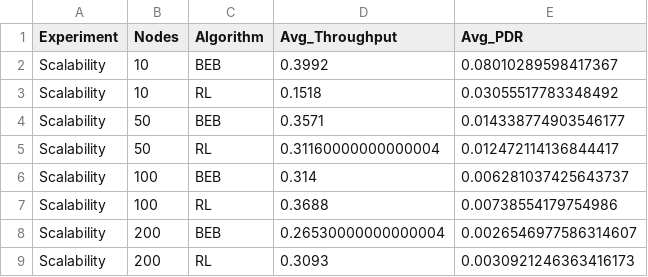
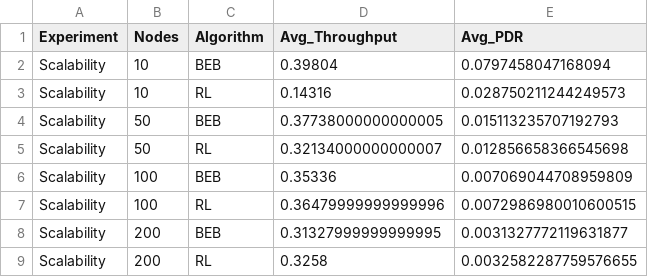
Before and after one commit to riccardobastiani/CSMA-CA-with-RL, a CSV file: results/scalability_averaged.csv, drawn as a sheet.

```diff
--- a/results/scalability_averaged.csv
+++ b/results/scalability_averaged.csv
@@ -1,9 +1,9 @@
 Experiment,Nodes,Algorithm,Avg_Throughput,Avg_PDR
-Scalability,10,BEB,0.3992,0.08010289598417367
-Scalability,10,RL,0.1518,0.03055517783348492
-Scalability,50,BEB,0.3571,0.014338774903546177
-Scalability,50,RL,0.31160000000000004,0.012472114136844417
-Scalability,100,BEB,0.314,0.006281037425643737
-Scalability,100,RL,0.3688,0.00738554179754986
-Scalability,200,BEB,0.26530000000000004,0.0026546977586314607
-Scalability,200,RL,0.3093,0.0030921246363416173
+Scalability,10,BEB,0.39804,0.0797458047168094
+Scalability,10,RL,0.14316,0.028750211244249573
+Scalability,50,BEB,0.37738000000000005,0.015113235707192793
+Scalability,50,RL,0.32134000000000007,0.012856658366545698
+Scalability,100,BEB,0.35336,0.007069044708959809
+Scalability,100,RL,0.36479999999999996,0.0072986980010600515
+Scalability,200,BEB,0.31327999999999995,0.0031327772119631877
+Scalability,200,RL,0.3258,0.0032582287759576655
```
Also changed, not shown: results/optimized_scalability_averaged.csv, results/optimized_scalability_raw.csv, 28 other files.
